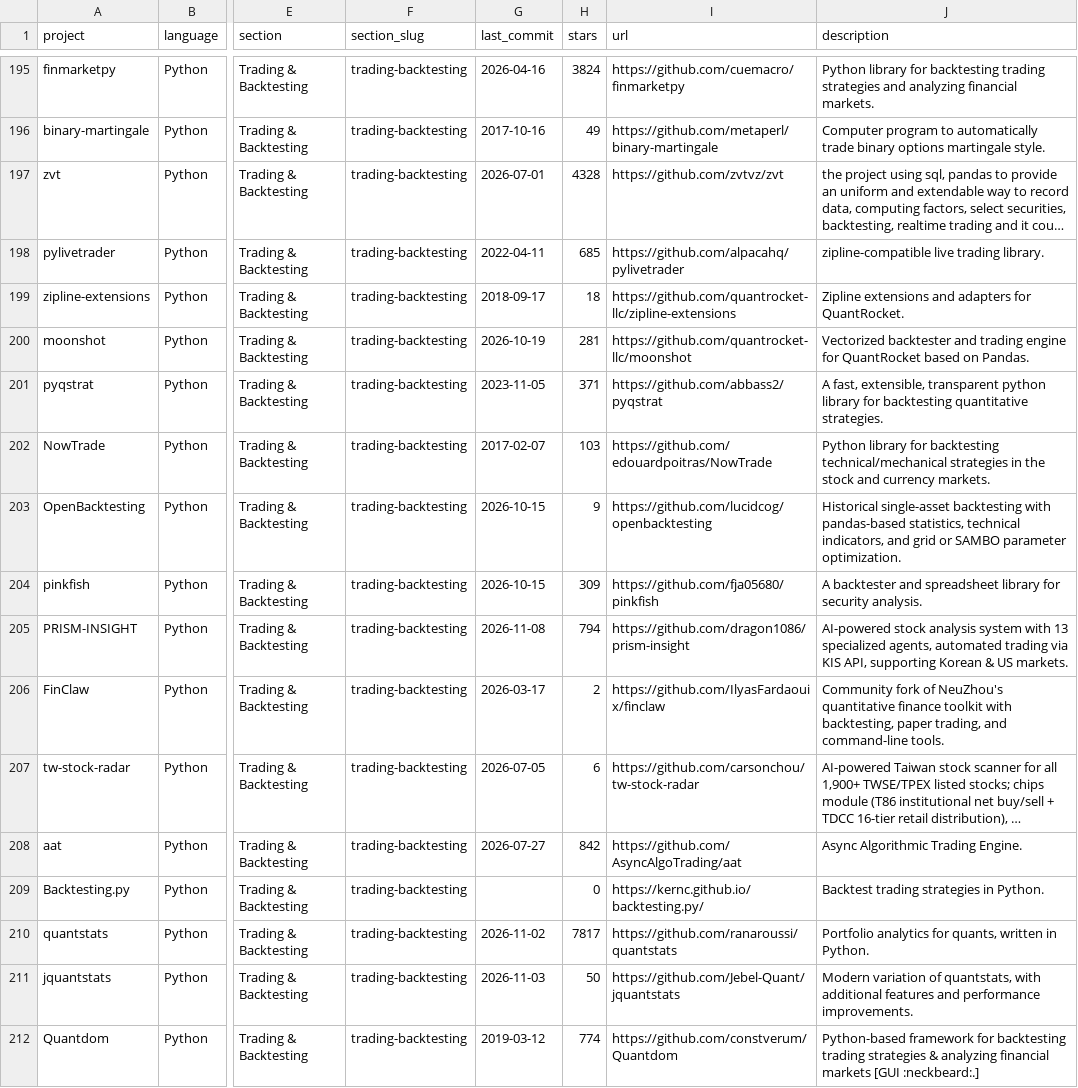
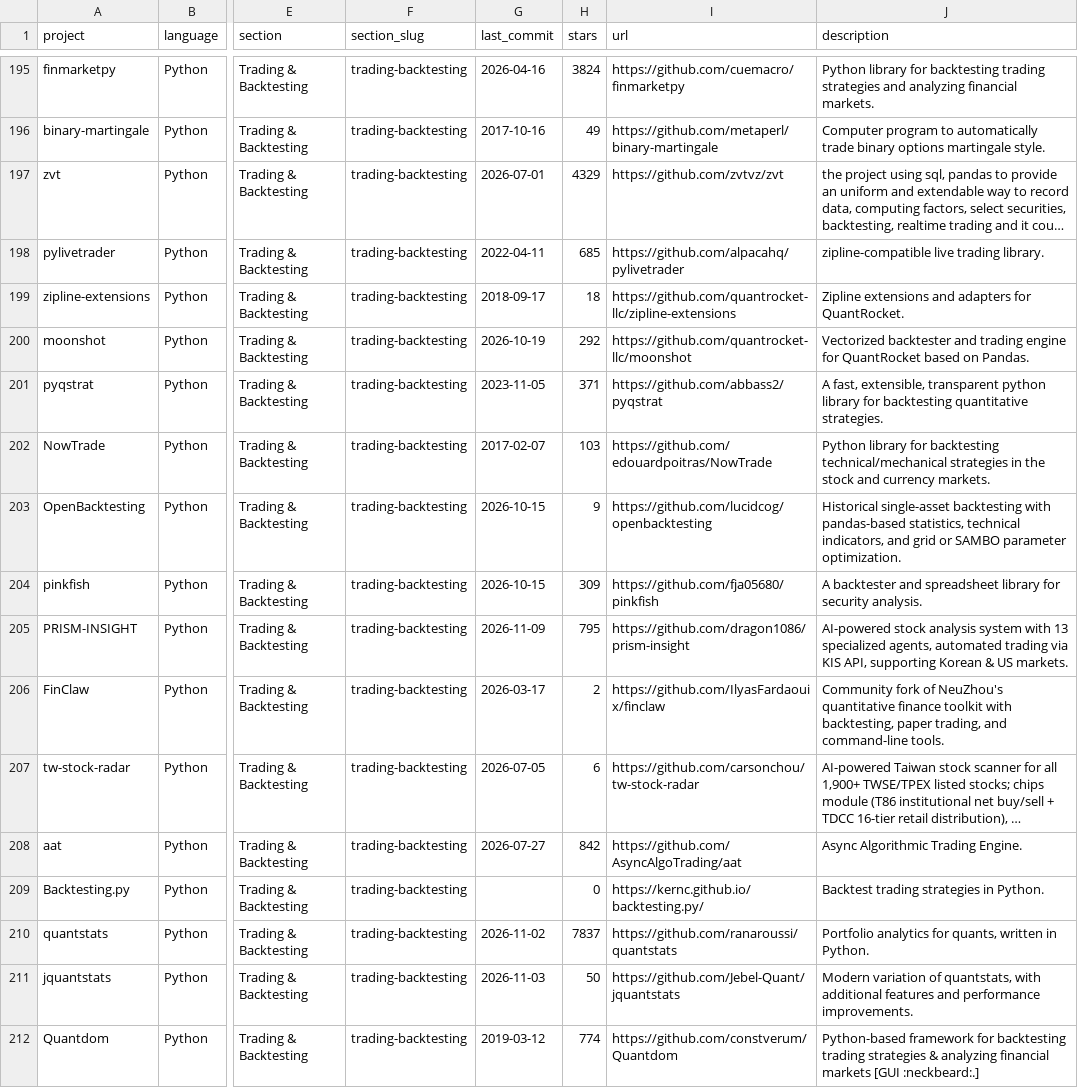
Before and after one commit to illbebach/awesome-quant, a CSV file: projects.csv, drawn as a sheet; only a part is shown, gaps mark what is left out; long unchanged cells end in …; the diff covers the shown part only; the diff names each change by its address in the sheet, - before the commit and + after, or states it on an @@ line.

```diff
--- a/projects.csv
+++ b/projects.csv
-H197 (stars): 4328
+H197 (stars): 4329
-H200 (stars): 281
+H200 (stars): 292
-G205 (last_commit): 2026-11-08
+G205 (last_commit): 2026-11-09
-H205 (stars): 794
+H205 (stars): 795
-H210 (stars): 7817
+H210 (stars): 7837
```
Also changed, not shown: 174 edited cells elsewhere in this file, 1 other file.
